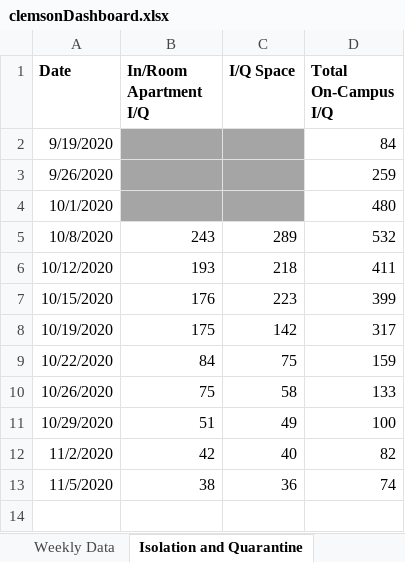
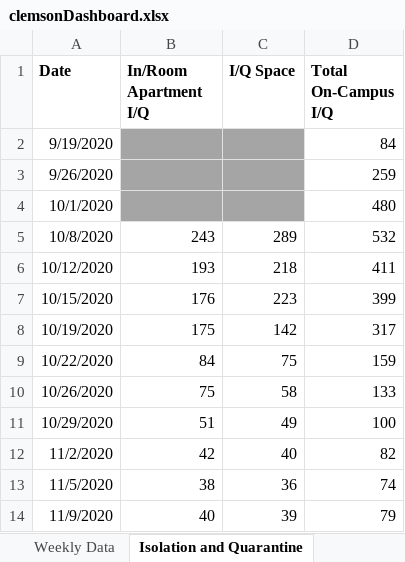
Before and after one commit to davidferrara23/ttn-clemson-covid-data, an Excel workbook: clemsonDashboard.xlsx, sheet Isolation and Quarantine, drawn as a sheet; values as stored, in another font and other column widths than the file's, no borders; the diff names each change by its address in the sheet, - before the commit and + after, or states it on an @@ line.

```diff
--- a/clemsonDashboard.xlsx (sheet Isolation and Quarantine)
+++ b/clemsonDashboard.xlsx (sheet Isolation and Quarantine)
+row 14: 11/9/2020 | 40 | 39 | 79
```
Also changed, not shown: sheet Weekly Data, sheet Daily Data, southCarolina.xlsx.
